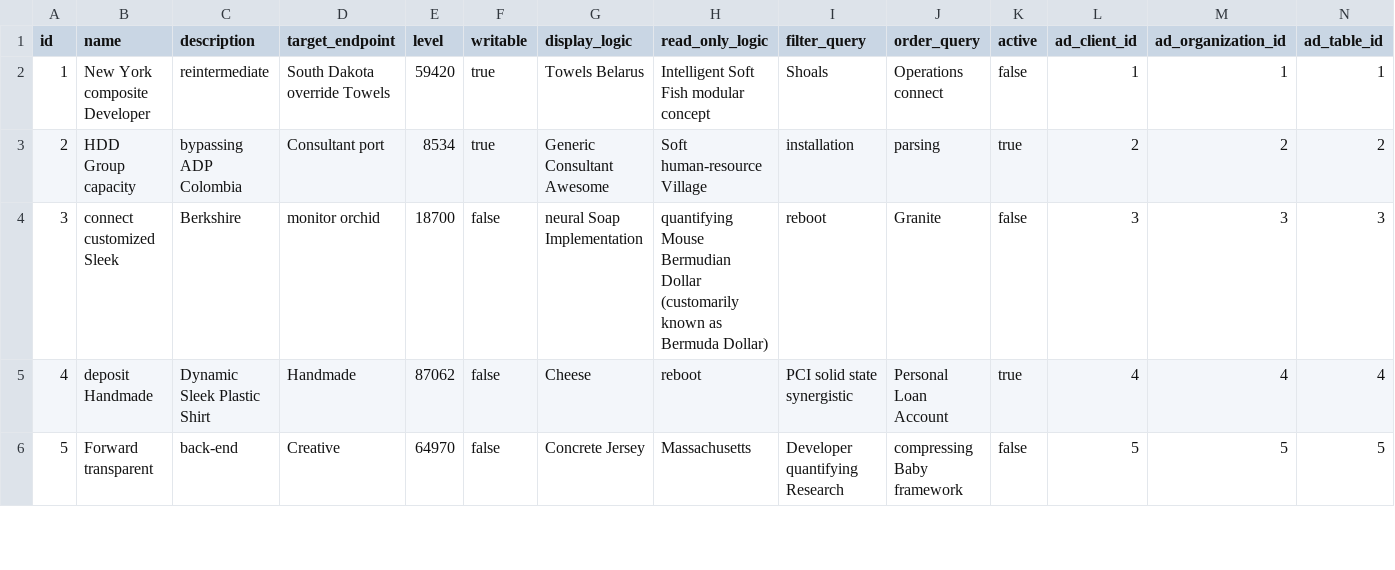
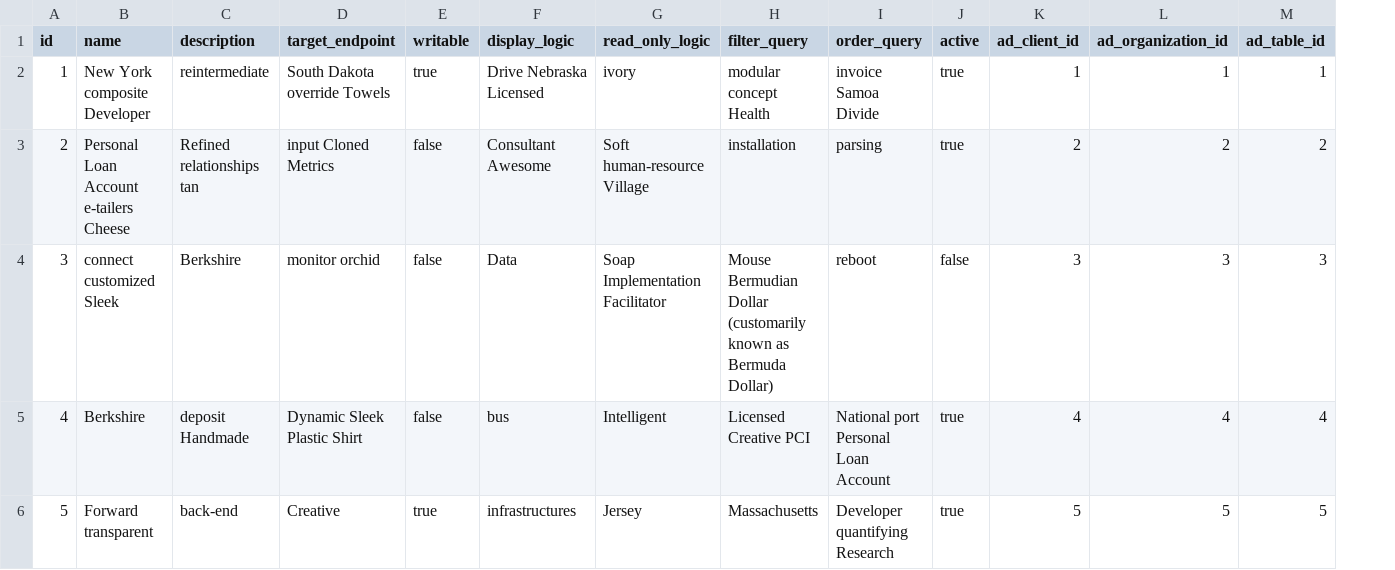
Before and after one commit to erid-rahmad/Eproch, a CSV file: src/main/resources/config/liquibase/fake-data/ad_tab.csv, drawn as a sheet; only a part is shown; removed rows and columns are numbered as before the commit, all else as after; the diff covers the shown part only; the diff names each change by its address in the sheet, - before the commit and + after, or states it on an @@ line.

Commit message:
AP-154 Replace ad_tab level with parent_tab_id (cherry-pick)

```diff
--- a/src/main/resources/config/liquibase/fake-data/ad_tab.csv
+++ b/src/main/resources/config/liquibase/fake-data/ad_tab.csv
-column E (level), rows 2-6: 59420 | 8534 | 18700 | 87062 | 64970
-F2 (display_logic): Towels Belarus
+F2 (display_logic): Drive Nebraska Licensed
-G2 (read_only_logic): Intelligent Soft Fish modular concept
+G2 (read_only_logic): ivory
-H2 (filter_query): Shoals
+H2 (filter_query): modular concept Health
-I2 (order_query): Operations connect
+I2 (order_query): invoice Samoa Divide
-J2 (active): false
+J2 (active): true
-B3 (name): HDD Group capacity
+B3 (name): Personal Loan Account e-tailers Cheese
-C3 (description): bypassing ADP Colombia
+C3 (description): Refined relationships tan
-D3 (target_endpoint): Consultant port
+D3 (target_endpoint): input Cloned Metrics
-E3 (writable): true
+E3 (writable): false
-F3 (display_logic): Generic Consultant Awesome
+F3 (display_logic): Consultant Awesome
-F4 (display_logic): neural Soap Implementation
+F4 (display_logic): Data
-G4 (read_only_logic): quantifying Mouse Bermudian Dollar (customarily known as Bermuda Dollar)
+G4 (read_only_logic): Soap Implementation Facilitator
-H4 (filter_query): reboot
+H4 (filter_query): Mouse Bermudian Dollar (customarily known as Bermuda Dollar)
-I4 (order_query): Granite
+I4 (order_query): reboot
-B5 (name): deposit Handmade
+B5 (name): Berkshire
-C5 (description): Dynamic Sleek Plastic Shirt
+C5 (description): deposit Handmade
-D5 (target_endpoint): Handmade
+D5 (target_endpoint): Dynamic Sleek Plastic Shirt
-F5 (display_logic): Cheese
+F5 (display_logic): bus
-G5 (read_only_logic): reboot
+G5 (read_only_logic): Intelligent
-H5 (filter_query): PCI solid state synergistic
+H5 (filter_query): Licensed Creative PCI
-I5 (order_query): Personal Loan Account
+I5 (order_query): National port Personal Loan Account
-E6 (writable): false
+E6 (writable): true
-F6 (display_logic): Concrete Jersey
+F6 (display_logic): infrastructures
-G6 (read_only_logic): Massachusetts
+G6 (read_only_logic): Jersey
-H6 (filter_query): Developer quantifying Research
+H6 (filter_query): Massachusetts
-I6 (order_query): compressing Baby framework
+I6 (order_query): Developer quantifying Research
-J6 (active): false
+J6 (active): true
```
Also changed, not shown: 42 edited cells elsewhere in this file, 22 other files.
